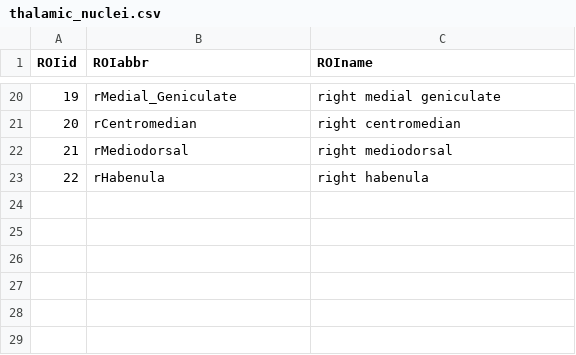
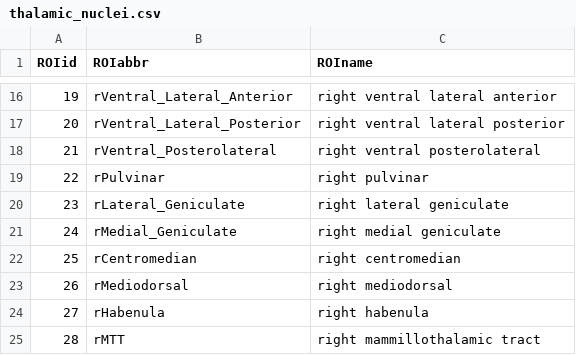
Before and after one commit to ChristianGaser/cat12, a CSV file: templates_MNI152NLin2009cAsym/thalamic_nuclei.csv, drawn as a sheet; only a part is shown, gaps mark what is left out; the diff covers the shown part only.

Commit message:
Fixed: Corrected wrong labels of thalamic nuclei atlas. Thanks to Jonas Krauß        for poiting to this error and Manoj Saranathan for help with the atlas        labels.
Changed paths:
 M CHANGES.txt
 M Contents.m
 M doc/cat.html
 M templates_MNI152NLin2009cAsym/thalamic_nuclei.csv
 M templates_MNI152NLin2009cAsym/thalamic_nuclei.nii
 M templates_MNI152NLin2009cAsym/thalamic_nuclei.txt

```diff
--- a/templates_MNI152NLin2009cAsym/thalamic_nuclei.csv
+++ b/templates_MNI152NLin2009cAsym/thalamic_nuclei.csv
@@ -20,4 +16,10 @@ ROIid;ROIabbr;ROIname
-19;rMedial_Geniculate;right medial geniculate
-20;rCentromedian;right centromedian
-21;rMediodorsal;right mediodorsal
-22;rHabenula;right habenula
+19;rVentral_Lateral_Anterior;right ventral lateral anterior
+20;rVentral_Lateral_Posterior;right ventral lateral posterior
+21;rVentral_Posterolateral;right ventral posterolateral
+22;rPulvinar;right pulvinar
+23;rLateral_Geniculate;right lateral geniculate
+24;rMedial_Geniculate;right medial geniculate
+25;rCentromedian;right centromedian
+26;rMediodorsal;right mediodorsal
+27;rHabenula;right habenula
+28;rMTT;right mammillothalamic tract
```
Also changed, not shown: 4 removed rows and 28 edited cells elsewhere in this file, 5 other files.
